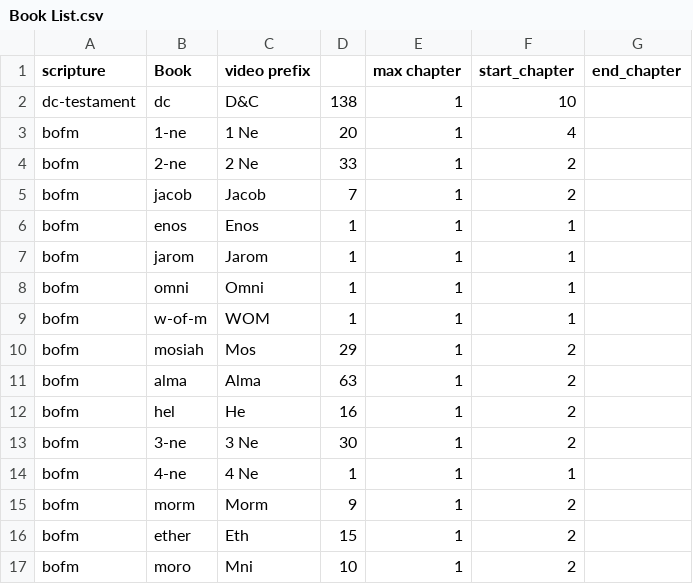
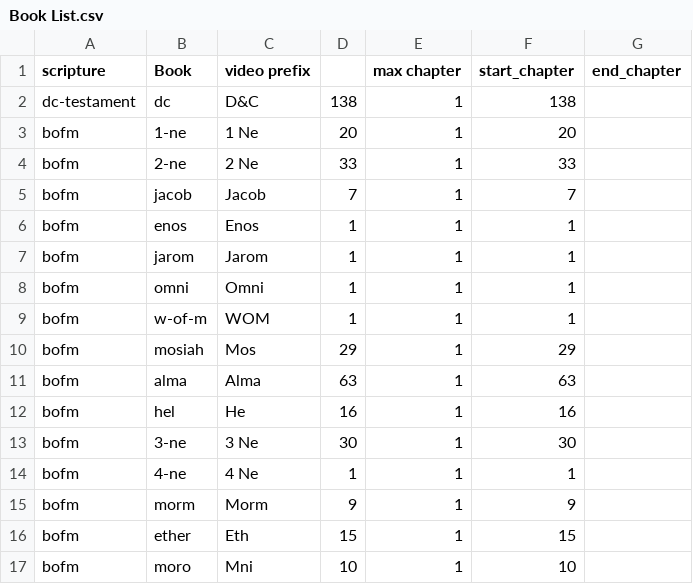
Before and after one commit to nrhint/captioning, a CSV file: Resources/Book List.csv, drawn as a sheet.

```diff
--- a/Resources/Book List.csv
+++ b/Resources/Book List.csv
@@ -1,6 +1,6 @@
 scripture   ,Book       ,video prefix,  ,max chapter    ,start_chapter  ,end_chapter
-dc-testament,dc         ,D&C            ,138            ,1              ,10
-bofm        ,1-ne       ,1 Ne           ,20             ,1              ,4
-bofm        ,2-ne       ,2 Ne           ,33             ,1              ,2
-bofm        ,jacob      ,Jacob          ,7              ,1              ,2
+dc-testament,dc         ,D&C            ,138            ,1              ,138
+bofm        ,1-ne       ,1 Ne           ,20             ,1              ,20
+bofm        ,2-ne       ,2 Ne           ,33             ,1              ,33
+bofm        ,jacob      ,Jacob          ,7              ,1              ,7
 bofm        ,enos       ,Enos           ,1              ,1              ,1
@@ -9,9 +9,9 @@ bofm        ,omni       ,Omni           ,1              ,1              ,1
 bofm        ,w-of-m     ,WOM            ,1              ,1              ,1
-bofm        ,mosiah     ,Mos            ,29             ,1              ,2
-bofm        ,alma       ,Alma           ,63             ,1              ,2
-bofm        ,hel        ,He             ,16             ,1              ,2
-bofm        ,3-ne       ,3 Ne           ,30             ,1              ,2
+bofm        ,mosiah     ,Mos            ,29             ,1              ,29
+bofm        ,alma       ,Alma           ,63             ,1              ,63
+bofm        ,hel        ,He             ,16             ,1              ,16
+bofm        ,3-ne       ,3 Ne           ,30             ,1              ,30
 bofm        ,4-ne       ,4 Ne           ,1              ,1              ,1
-bofm        ,morm       ,Morm           ,9              ,1              ,2
-bofm        ,ether      ,Eth            ,15             ,1              ,2
-bofm        ,moro       ,Mni            ,10             ,1              ,2
+bofm        ,morm       ,Morm           ,9              ,1              ,9
+bofm        ,ether      ,Eth            ,15             ,1              ,15
+bofm        ,moro       ,Mni            ,10             ,1              ,10
```
Also changed, not shown: Resources/Video URL/1 Ne.csv, Resources/Video URL/2 Ne.csv, 5 other files.
